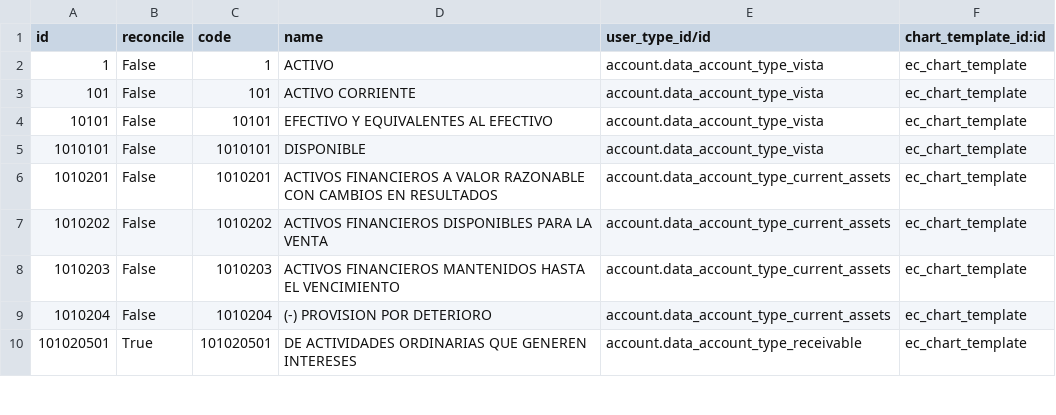
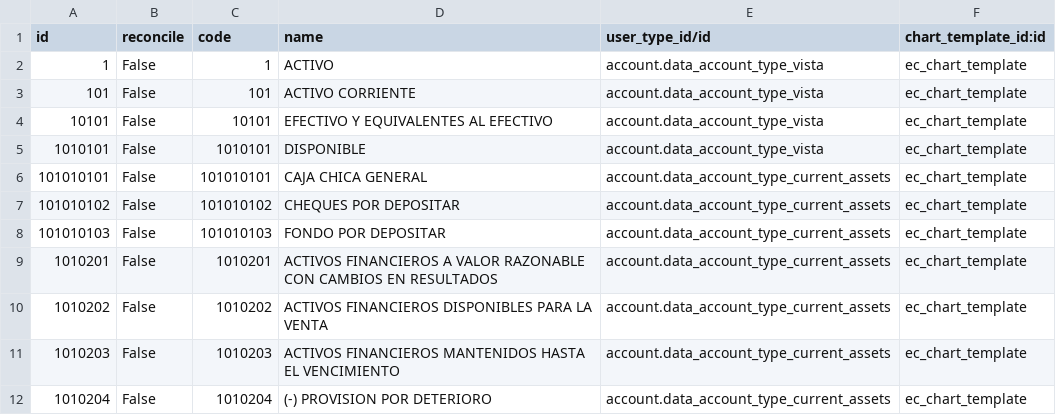
Before and after one commit to JJARAMIF/ITC, a CSV file: l10n_ec_chart/data/account.account.template.csv, drawn as a sheet; only a part is shown; the shorter side is filled out with more unchanged rows; the diff names each change by its address in the sheet, - before the commit and + after, or states it on an @@ line.

```diff
--- a/l10n_ec_chart/data/account.account.template.csv
+++ b/l10n_ec_chart/data/account.account.template.csv
+row 6: 101010101 | False | 101010101 | CAJA CHICA GENERAL | account.data_account_type_current_assets | ec_chart_template
+row 7: 101010102 | False | 101010102 | CHEQUES POR DEPOSITAR | account.data_account_type_current_assets | ec_chart_template
+row 8: 101010103 | False | 101010103 | FONDO POR DEPOSITAR | account.data_account_type_current_assets | ec_chart_template
```
Also changed, not shown: 2 other files.
